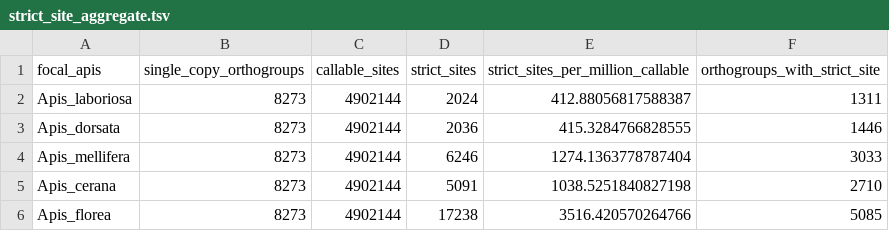
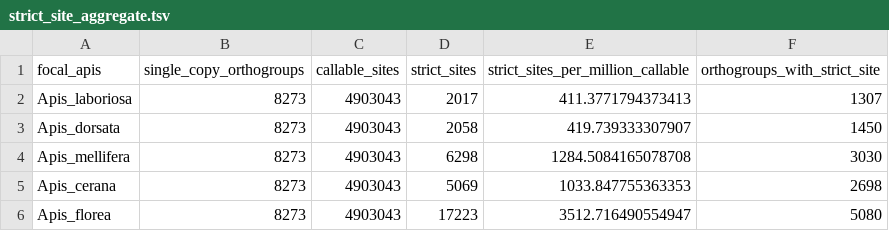
Before and after one commit to nmeln/apis-laboriosa-grayanotoxin-tolerance, a TSV file: comparative_addendum/results/strict_site_aggregate.tsv, drawn as a sheet.

```diff
--- a/comparative_addendum/results/strict_site_aggregate.tsv
+++ b/comparative_addendum/results/strict_site_aggregate.tsv
@@ -1,6 +1,6 @@
 focal_apis	single_copy_orthogroups	callable_sites	strict_sites	strict_sites_per_million_callable	orthogroups_with_strict_site
-Apis_laboriosa	8273	4902144	2024	412.88056817588387	1311
-Apis_dorsata	8273	4902144	2036	415.3284766828555	1446
-Apis_mellifera	8273	4902144	6246	1274.1363778787404	3033
-Apis_cerana	8273	4902144	5091	1038.5251840827198	2710
-Apis_florea	8273	4902144	17238	3516.420570264766	5085
+Apis_laboriosa	8273	4903043	2017	411.3771794373413	1307
+Apis_dorsata	8273	4903043	2058	419.739333307907	1450
+Apis_mellifera	8273	4903043	6298	1284.5084165078708	3030
+Apis_cerana	8273	4903043	5069	1033.847755363353	2698
+Apis_florea	8273	4903043	17223	3512.716490554947	5080
```
Also changed, not shown: comparative_addendum/results/candidate_category_fisher.tsv, comparative_addendum/results/candidate_site_enrichment.tsv, 8 other files.
